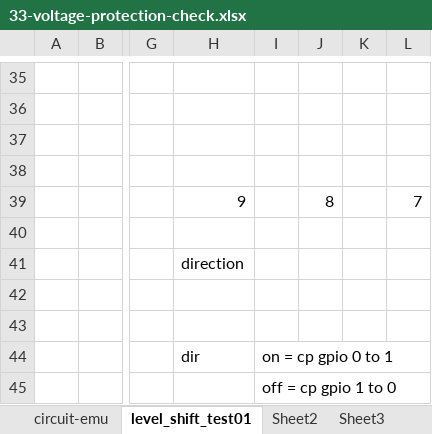
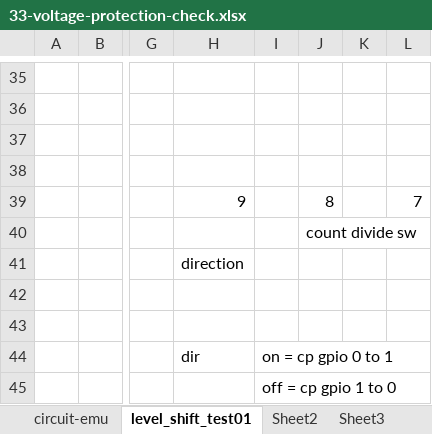
Before and after one commit to astoria-d/super-duper-nes, an Excel workbook: doc/33-voltage-protection-check.xlsx, sheet level_shift_test01, drawn as a sheet; only a part is shown, gaps mark what is left out; values as stored, in another font and other column widths than the file's, no borders; charts and pictures not drawn; the diff names each change by its address in the sheet, - before the commit and + after, or states it on an @@ line.

Commit message:
slow down count up.

```diff
--- a/doc/33-voltage-protection-check.xlsx (sheet level_shift_test01)
+++ b/doc/33-voltage-protection-check.xlsx (sheet level_shift_test01)
-J40: (empty)
+J40: count divide sw
```
Also changed, not shown: 1 other file.
